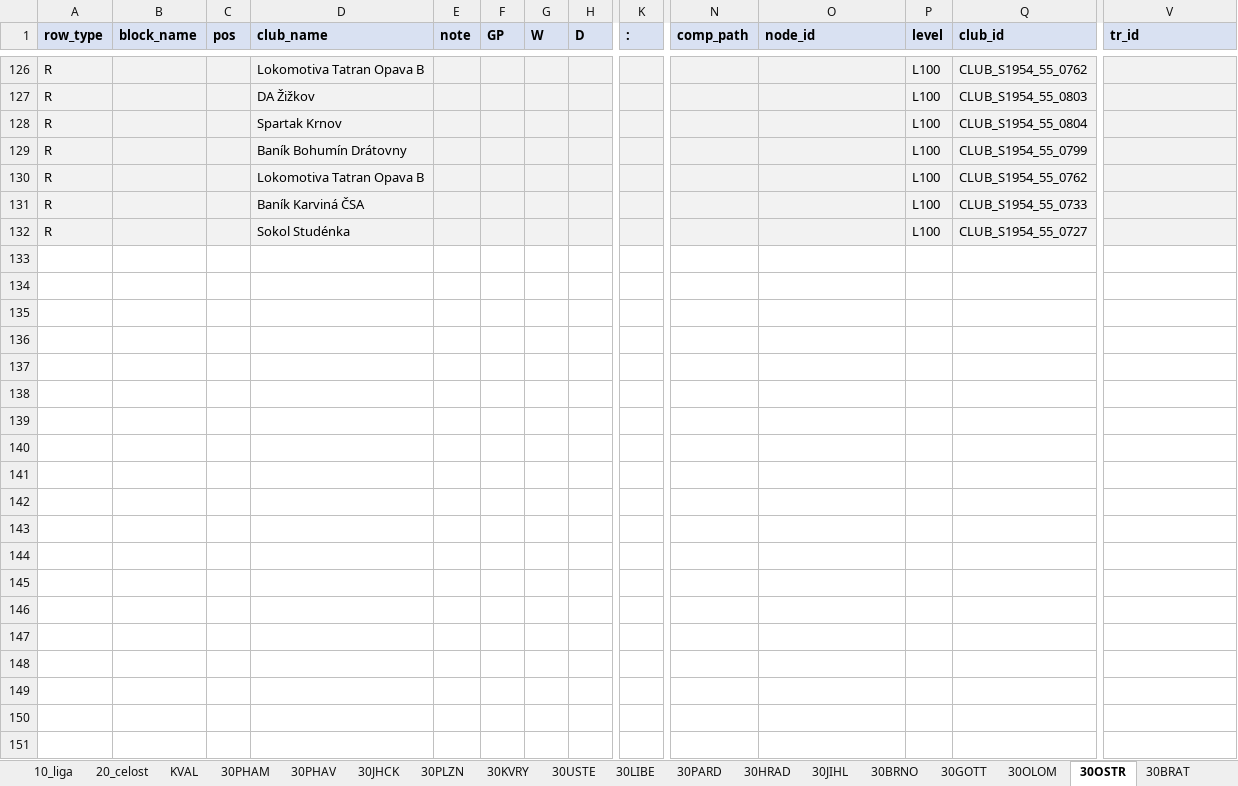
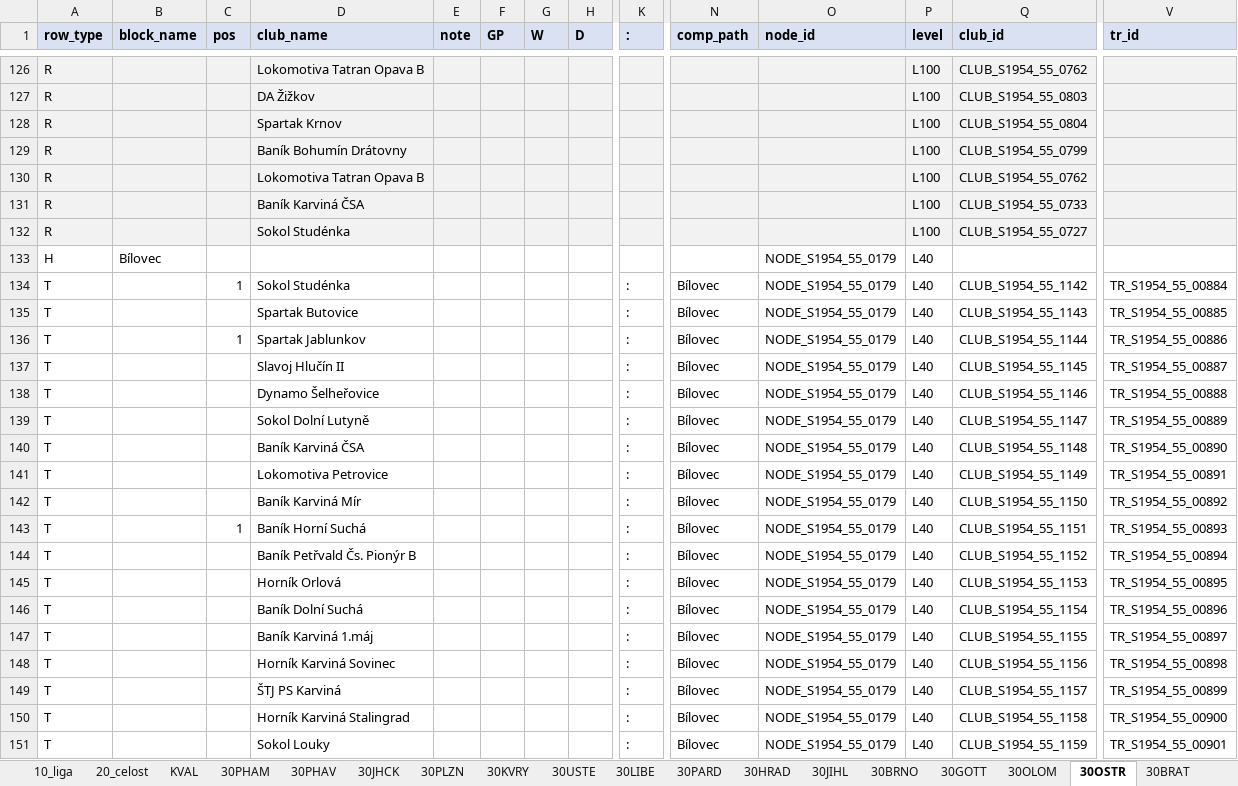
Before and after one commit to hchk1925/archiv, an Excel workbook: data/S1954_55_FINAL.xlsx, sheet 30OSTR, drawn as a sheet; only a part is shown, gaps mark what is left out; values as stored, in another font and other column widths than the file's, no borders; rows hold the shown columns only; the diff covers the shown part only; the diff names each change by its address in the sheet, - before the commit and + after, or states it on an @@ line.

```diff
--- a/data/S1954_55_FINAL.xlsx (sheet 30OSTR)
+++ b/data/S1954_55_FINAL.xlsx (sheet 30OSTR)
+row 133: H | Bílovec |  |  |  |  |  |  |  |  | NODE_S1954_55_0179 | L40
+row 134: T |  | 1 | Sokol Studénka |  |  |  |  | : | Bílovec | NODE_S1954_55_0179 | L40 | CLUB_S1954_55_1142 | TR_S1954_55_00884
+row 135: T |  |  | Spartak Butovice |  |  |  |  | : | Bílovec | NODE_S1954_55_0179 | L40 | CLUB_S1954_55_1143 | TR_S1954_55_00885
+row 136: T |  | 1 | Spartak Jablunkov |  |  |  |  | : | Bílovec | NODE_S1954_55_0179 | L40 | CLUB_S1954_55_1144 | TR_S1954_55_00886
+row 137: T |  |  | Slavoj Hlučín II |  |  |  |  | : | Bílovec | NODE_S1954_55_0179 | L40 | CLUB_S1954_55_1145 | TR_S1954_55_00887
+row 138: T |  |  | Dynamo Šelheřovice |  |  |  |  | : | Bílovec | NODE_S1954_55_0179 | L40 | CLUB_S1954_55_1146 | TR_S1954_55_00888
+row 139: T |  |  | Sokol Dolní Lutyně |  |  |  |  | : | Bílovec | NODE_S1954_55_0179 | L40 | CLUB_S1954_55_1147 | TR_S1954_55_00889
+row 140: T |  |  | Baník Karviná ČSA |  |  |  |  | : | Bílovec | NODE_S1954_55_0179 | L40 | CLUB_S1954_55_1148 | TR_S1954_55_00890
+row 141: T |  |  | Lokomotiva Petrovice |  |  |  |  | : | Bílovec | NODE_S1954_55_0179 | L40 | CLUB_S1954_55_1149 | TR_S1954_55_00891
+row 142: T |  |  | Baník Karviná Mír |  |  |  |  | : | Bílovec | NODE_S1954_55_0179 | L40 | CLUB_S1954_55_1150 | TR_S1954_55_00892
+row 143: T |  | 1 | Baník Horní Suchá |  |  |  |  | : | Bílovec | NODE_S1954_55_0179 | L40 | CLUB_S1954_55_1151 | TR_S1954_55_00893
+row 144: T |  |  | Baník Petřvald Čs. Pionýr B |  |  |  |  | : | Bílovec | NODE_S1954_55_0179 | L40 | CLUB_S1954_55_1152 | TR_S1954_55_00894
+row 145: T |  |  | Horník Orlová |  |  |  |  | : | Bílovec | NODE_S1954_55_0179 | L40 | CLUB_S1954_55_1153 | TR_S1954_55_00895
+row 146: T |  |  | Baník Dolní Suchá |  |  |  |  | : | Bílovec | NODE_S1954_55_0179 | L40 | CLUB_S1954_55_1154 | TR_S1954_55_00896
+row 147: T |  |  | Baník Karviná 1.máj |  |  |  |  | : | Bílovec | NODE_S1954_55_0179 | L40 | CLUB_S1954_55_1155 | TR_S1954_55_00897
+row 148: T |  |  | Horník Karviná Sovinec |  |  |  |  | : | Bílovec | NODE_S1954_55_0179 | L40 | CLUB_S1954_55_1156 | TR_S1954_55_00898
+row 149: T |  |  | ŠTJ PS Karviná |  |  |  |  | : | Bílovec | NODE_S1954_55_0179 | L40 | CLUB_S1954_55_1157 | TR_S1954_55_00899
+row 150: T |  |  | Horník Karviná Stalingrad |  |  |  |  | : | Bílovec | NODE_S1954_55_0179 | L40 | CLUB_S1954_55_1158 | TR_S1954_55_00900
+row 151: T |  |  | Sokol Louky |  |  |  |  | : | Bílovec | NODE_S1954_55_0179 | L40 | CLUB_S1954_55_1159 | TR_S1954_55_00901
```
Also changed, not shown: 55 added rows elsewhere in this sheet, sheet CLUBS, sheet 30PHAM, sheet 30BRNO, sheet 30PLZN, sheet 30OLOM, sheet 30JIHL, 7 more sheets, data/S1953_54_FINAL.xlsx, data/S1955_56_FINAL.xlsx, 5 other files.
